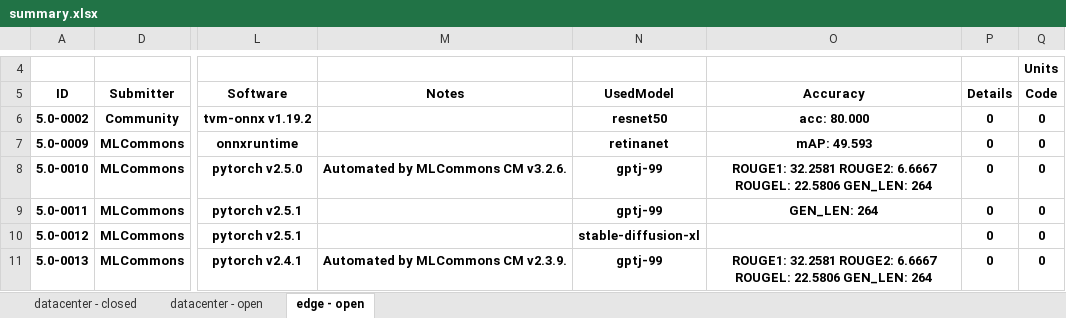
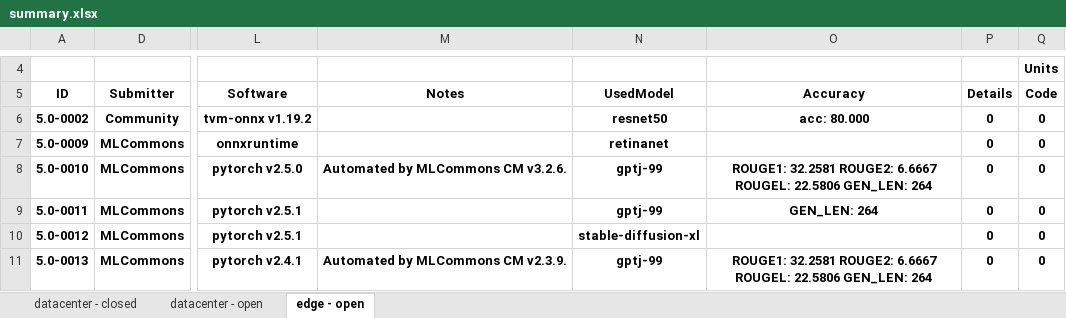
Before and after one commit to mlcommons/mlperf_inference_test_submissions_v5.0, an Excel workbook: summary.xlsx, sheet edge - open, drawn as a sheet; only a part is shown, gaps mark what is left out; values as stored, in another font and other column widths than the file's, no borders; conditional formats not drawn; the diff covers the shown part only; the diff names each change by its address in the sheet, - before the commit and + after, or states it on an @@ line.

```diff
--- a/summary.xlsx (sheet edge - open)
+++ b/summary.xlsx (sheet edge - open)
-O7 (Accuracy): mAP: 49.593
+O7 (Accuracy): (empty)
```
Also changed, not shown: 17 edited cells elsewhere in this sheet, 5 other files.
